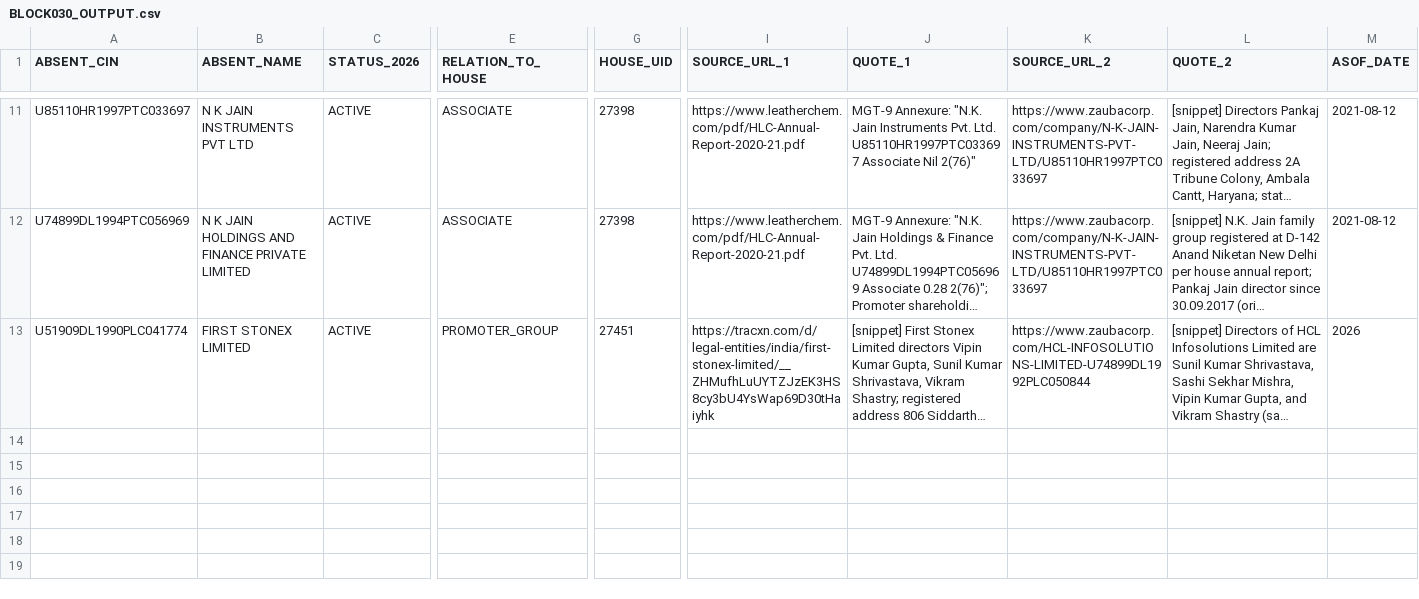
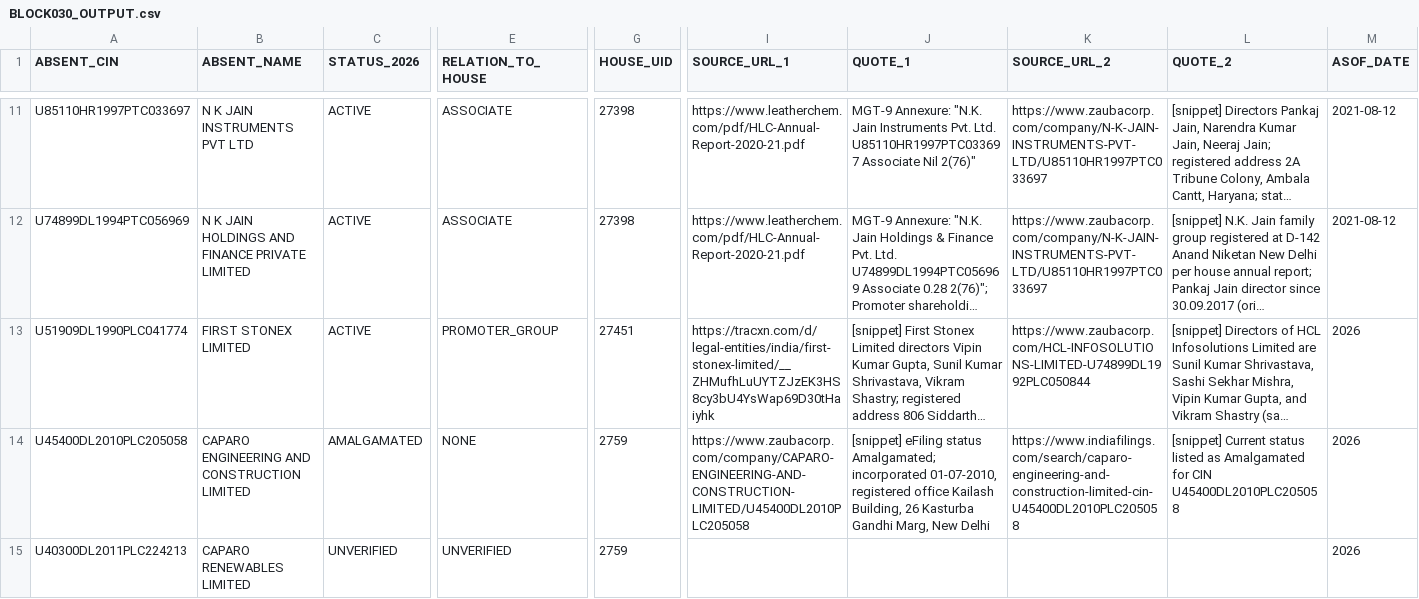
Before and after one commit to pavithra610-cell/claude, a CSV file: A3_ABSENT_LANE/cloud_blocks/BLOCK030_OUTPUT.csv, drawn as a sheet; only a part is shown, gaps mark what is left out; long unchanged cells end in …; rows hold the shown columns only; the diff covers the shown part only; the diff names each change by its address in the sheet, - before the commit and + after, or states it on an @@ line.

```diff
--- a/A3_ABSENT_LANE/cloud_blocks/BLOCK030_OUTPUT.csv
+++ b/A3_ABSENT_LANE/cloud_blocks/BLOCK030_OUTPUT.csv
+row 14: U45400DL2010PLC205058 | CAPARO ENGINEERING AND CONSTRUCTION LIMITED | AMALGAMATED | NONE | 2759 | https://www.zaubacorp.com/company/CAPARO-ENGINEERING-AND-CONSTRUCTION-LIMITED/U45400DL2010PLC205058 | [snippet] eFiling status Amalgamated; incorporated 01-07-2010, registered office Kailash Building, 26 Kasturba Gandhi Marg, New Delhi | https://www.indiafilings.com/search/caparo-engineering-and-construction-limited-cin-U45400DL2010PLC205058 | [snippet] Current status listed as Amalgamated for CIN U45400DL2010PLC205058 | 2026
+row 15: U40300DL2011PLC224213 | CAPARO RENEWABLES LIMITED | UNVERIFIED | UNVERIFIED | 2759 |  |  |  |  | 2026
```
Also changed, not shown: 2 added rows elsewhere in this file, A3_ABSENT_LANE/cloud_blocks/BLOCK027_OUTPUT.csv, A3_ABSENT_LANE/cloud_blocks/BLOCK028_OUTPUT.csv, 1 other file.
